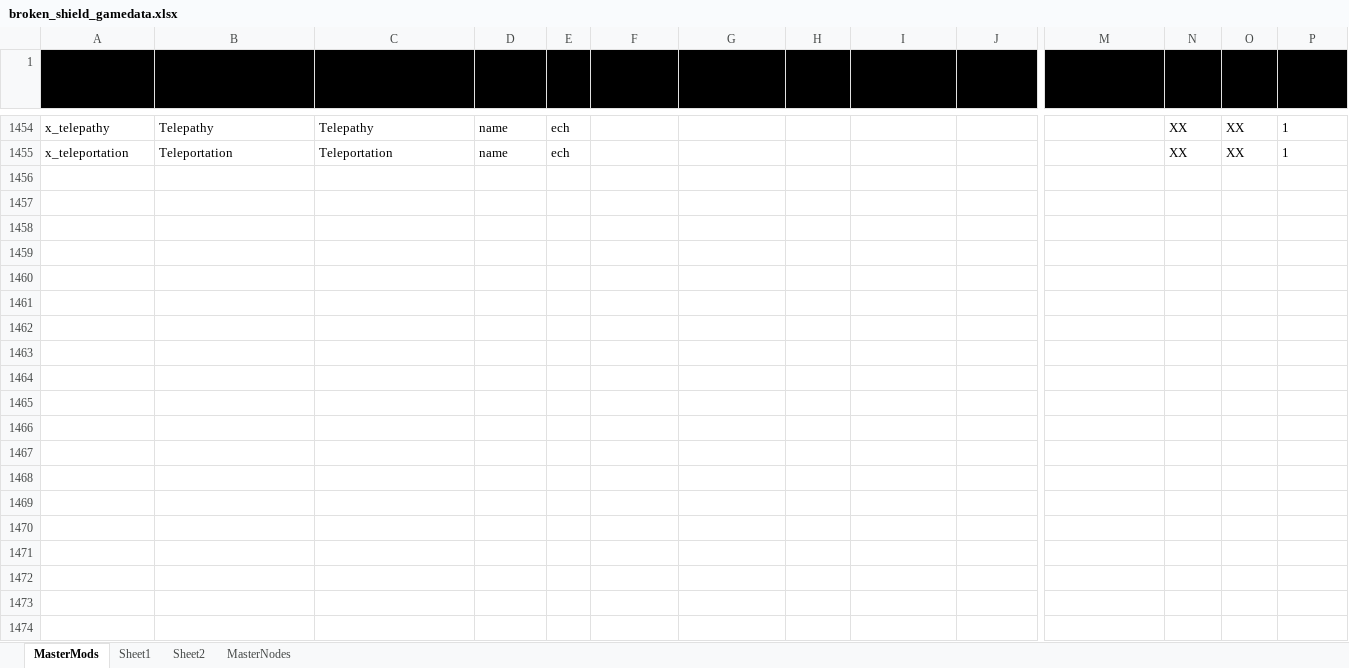
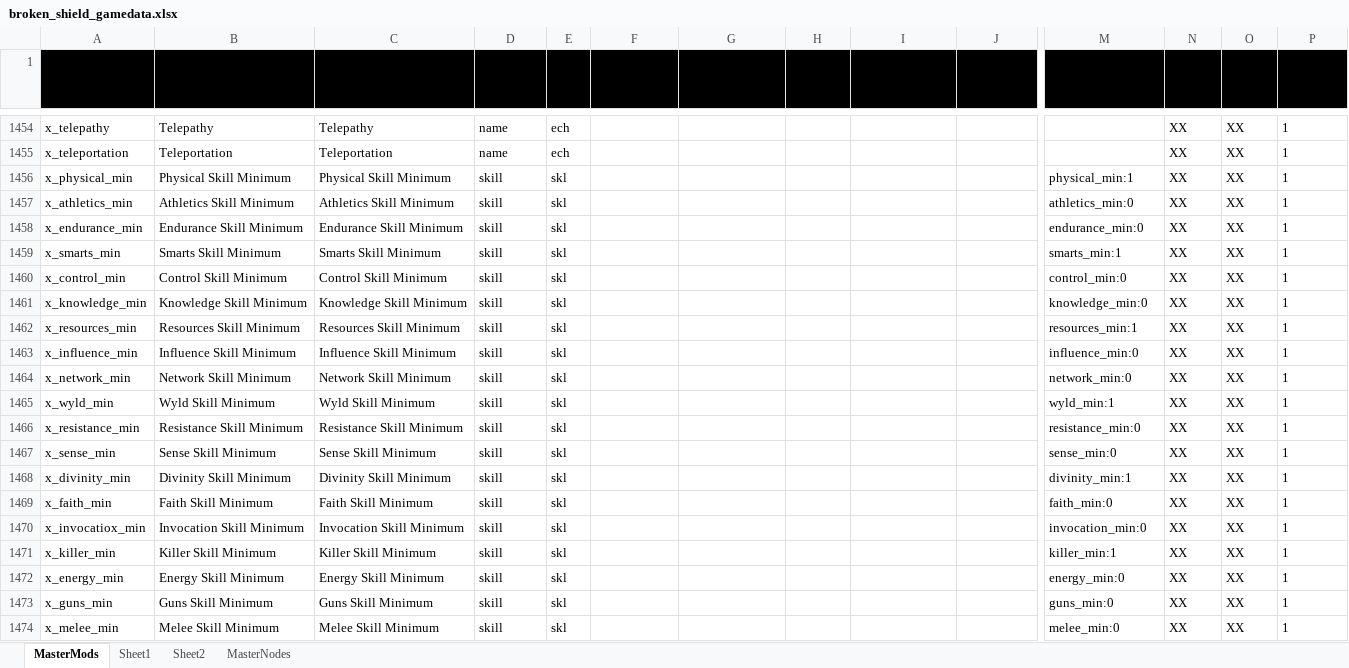
Before and after one commit to brokenshield/hexdna, an Excel workbook: legacy/gamedata/broken_shield_gamedata.xlsx, sheet MasterMods, drawn as a sheet; only a part is shown, gaps mark what is left out; values as stored, in another font and other column widths than the file's, no borders; conditional formats not drawn; rows hold the shown columns only; the diff covers the shown part only; the diff names each change by its address in the sheet, - before the commit and + after, or states it on an @@ line.

Commit message:
more gamedata updates
I am moving all gamedata out of code into here

```diff
--- a/legacy/gamedata/broken_shield_gamedata.xlsx (sheet MasterMods)
+++ b/legacy/gamedata/broken_shield_gamedata.xlsx (sheet MasterMods)
+row 1456: x_physical_min | Physical Skill Minimum | Physical Skill Minimum | skill | skl |  |  |  |  |  | physical_min:1 | XX | XX | 1
+row 1457: x_athletics_min | Athletics Skill Minimum | Athletics Skill Minimum | skill | skl |  |  |  |  |  | athletics_min:0 | XX | XX | 1
+row 1458: x_endurance_min | Endurance Skill Minimum | Endurance Skill Minimum | skill | skl |  |  |  |  |  | endurance_min:0 | XX | XX | 1
+row 1459: x_smarts_min | Smarts Skill Minimum | Smarts Skill Minimum | skill | skl |  |  |  |  |  | smarts_min:1 | XX | XX | 1
+row 1460: x_control_min | Control Skill Minimum | Control Skill Minimum | skill | skl |  |  |  |  |  | control_min:0 | XX | XX | 1
+row 1461: x_knowledge_min | Knowledge Skill Minimum | Knowledge Skill Minimum | skill | skl |  |  |  |  |  | knowledge_min:0 | XX | XX | 1
+row 1462: x_resources_min | Resources Skill Minimum | Resources Skill Minimum | skill | skl |  |  |  |  |  | resources_min:1 | XX | XX | 1
+row 1463: x_influence_min | Influence Skill Minimum | Influence Skill Minimum | skill | skl |  |  |  |  |  | influence_min:0 | XX | XX | 1
+row 1464: x_network_min | Network Skill Minimum | Network Skill Minimum | skill | skl |  |  |  |  |  | network_min:0 | XX | XX | 1
+row 1465: x_wyld_min | Wyld Skill Minimum | Wyld Skill Minimum | skill | skl |  |  |  |  |  | wyld_min:1 | XX | XX | 1
+row 1466: x_resistance_min | Resistance Skill Minimum | Resistance Skill Minimum | skill | skl |  |  |  |  |  | resistance_min:0 | XX | XX | 1
+row 1467: x_sense_min | Sense Skill Minimum | Sense Skill Minimum | skill | skl |  |  |  |  |  | sense_min:0 | XX | XX | 1
+row 1468: x_divinity_min | Divinity Skill Minimum | Divinity Skill Minimum | skill | skl |  |  |  |  |  | divinity_min:1 | XX | XX | 1
+row 1469: x_faith_min | Faith Skill Minimum | Faith Skill Minimum | skill | skl |  |  |  |  |  | faith_min:0 | XX | XX | 1
+row 1470: x_invocatiox_min | Invocation Skill Minimum | Invocation Skill Minimum | skill | skl |  |  |  |  |  | invocation_min:0 | XX | XX | 1
+row 1471: x_killer_min | Killer Skill Minimum | Killer Skill Minimum | skill | skl |  |  |  |  |  | killer_min:1 | XX | XX | 1
+row 1472: x_energy_min | Energy Skill Minimum | Energy Skill Minimum | skill | skl |  |  |  |  |  | energy_min:0 | XX | XX | 1
+row 1473: x_guns_min | Guns Skill Minimum | Guns Skill Minimum | skill | skl |  |  |  |  |  | guns_min:0 | XX | XX | 1
+row 1474: x_melee_min | Melee Skill Minimum | Melee Skill Minimum | skill | skl |  |  |  |  |  | melee_min:0 | XX | XX | 1
```
Also changed, not shown: 39 added rows elsewhere in this sheet.
